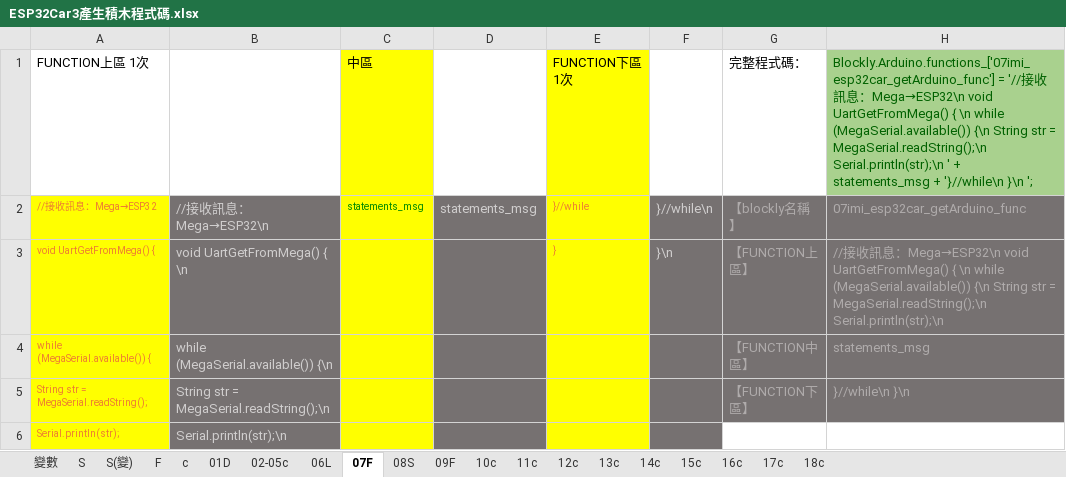
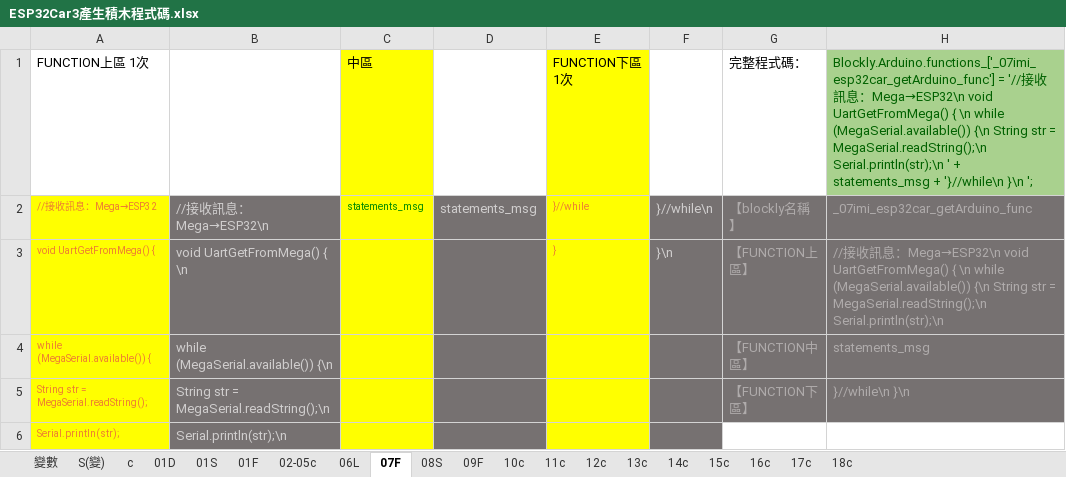
Before and after one commit to kingofamani/Arduino, an Excel workbook: tools/myCustomBlockly/製作積木教學/iMi/完整ino程式依積木分割/ESP32Car/ESP32Car3產生積木程式碼.xlsx, sheet 07F, drawn as a sheet; values as stored, in another font and other column widths than the file's, no borders; charts and pictures not drawn; the diff names each change by its address in the sheet, - before the commit and + after, or states it on an @@ line.

```diff
--- a/tools/myCustomBlockly/製作積木教學/iMi/完整ino程式依積木分割/ESP32Car/ESP32Car3產生積木程式碼.xlsx (sheet 07F)
+++ b/tools/myCustomBlockly/製作積木教學/iMi/完整ino程式依積木分割/ESP32Car/ESP32Car3產生積木程式碼.xlsx (sheet 07F)
-sheet tab: S
+sheet tab: 01S
-sheet tab: F
+sheet tab: 01F
@@ sheet tab order changed: 變數 | S(變) | c | 01D | 01S | 01F | 02-05c | 06L | 07F | 08S | 09F | 10c | 11c | 12c | 13c | 14c | 15c | 16c | 17c | 18c @@
-H1: Blockly.Arduino.functions_['07imi_esp32car_getArduino_func'] = '//…
+H1: Blockly.Arduino.functions_['_07imi_esp32car_getArduino_func'] = '//…
-H2: 07imi_esp32car_getArduino_func
+H2: _07imi_esp32car_getArduino_func
```
Also changed, not shown: sheet 變數, sheet 01D, sheet 01F, sheet 08S, sheet 01S, sheet 09F, 1 more sheet, 14 other files.
